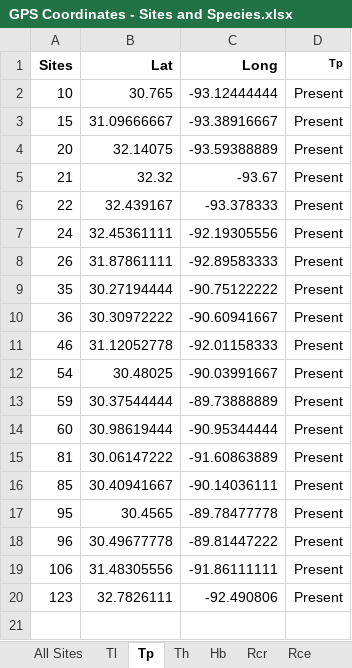
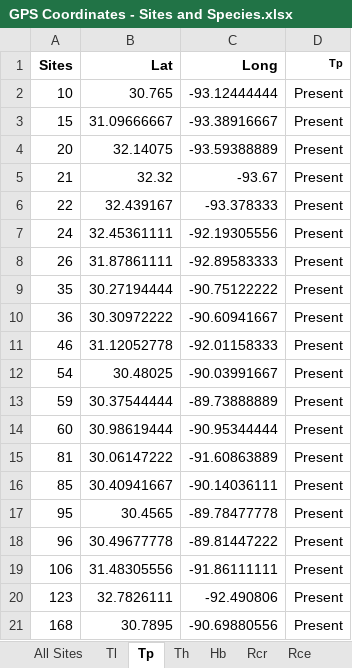
Before and after one commit to marymiller2/new_spongehunters, an Excel workbook: map_data_files/GPS Coordinates - Sites and Species.xlsx, sheet Tp, drawn as a sheet; values as stored, in another font and other column widths than the file's, no borders; the diff names each change by its address in the sheet, - before the commit and + after, or states it on an @@ line.

```diff
--- a/map_data_files/GPS Coordinates - Sites and Species.xlsx (sheet Tp)
+++ b/map_data_files/GPS Coordinates - Sites and Species.xlsx (sheet Tp)
+row 21: 168 | 30.7895 | -90.69880556 | Present
```
Also changed, not shown: sheet All Sites, sheet Efr, sheet Th, sheet Calculate GPS Coordinates, sheet Tl, sheet Rcr, 5 more sheets, 22 other files.
